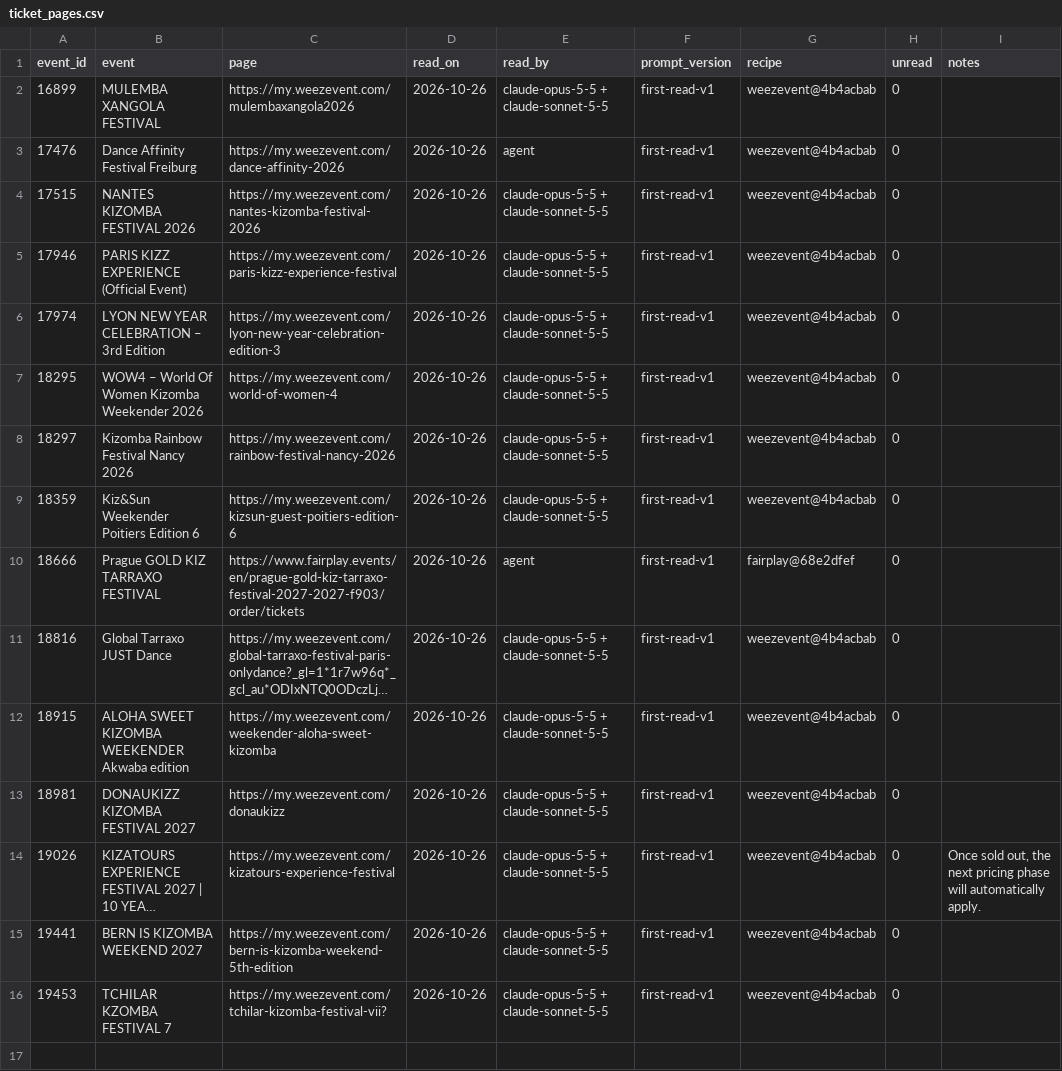
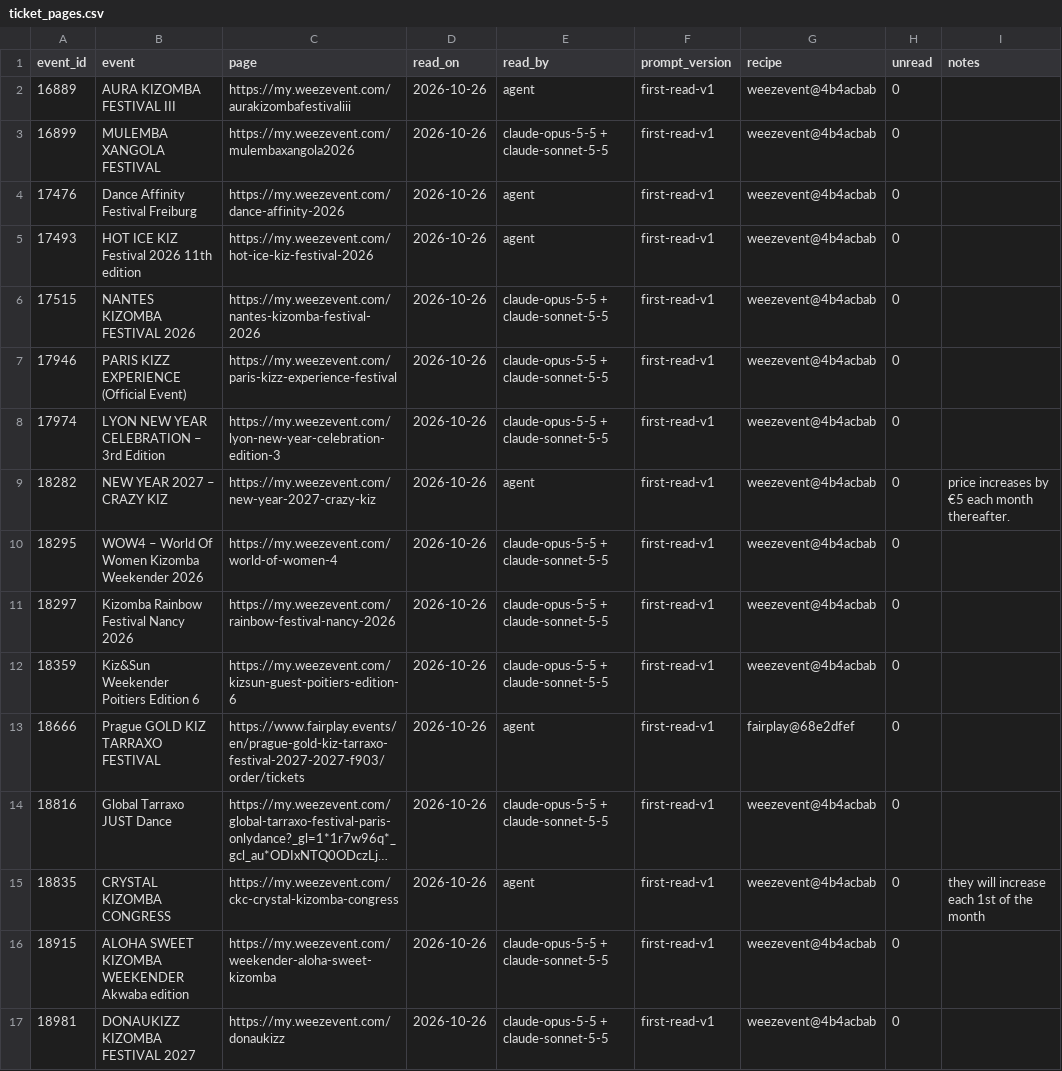
Before and after one commit to clombion/kiz-radar, a CSV file: pipeline/ticket_pages.csv, drawn as a sheet; only a part is shown; the shorter side is filled out with more unchanged rows; long unchanged cells end in …; the diff names each change by its address in the sheet, - before the commit and + after, or states it on an @@ line.

```diff
--- a/pipeline/ticket_pages.csv
+++ b/pipeline/ticket_pages.csv
+row 2: 16889 | AURA KIZOMBA FESTIVAL III | https://my.weezevent.com/aurakizombafestivaliii | 2026-10-26 | agent | first-read-v1 | weezevent@4b4acbab | 0
+row 5: 17493 | HOT ICE KIZ Festival 2026 11th edition | https://my.weezevent.com/hot-ice-kiz-festival-2026 | 2026-10-26 | agent | first-read-v1 | weezevent@4b4acbab | 0
+row 9: 18282 | NEW YEAR 2027 – CRAZY KIZ | https://my.weezevent.com/new-year-2027-crazy-kiz | 2026-10-26 | agent | first-read-v1 | weezevent@4b4acbab | 0 | price increases by €5 each month thereafter.
+row 15: 18835 | CRYSTAL KIZOMBA CONGRESS | https://my.weezevent.com/ckc-crystal-kizomba-congress | 2026-10-26 | agent | first-read-v1 | weezevent@4b4acbab | 0 | they will increase each 1st of the month
```
Also changed, not shown: pipeline/pass_prices.csv, 11 other files.
